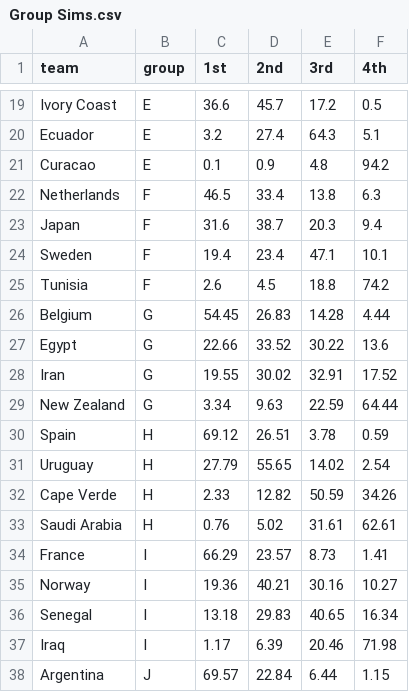
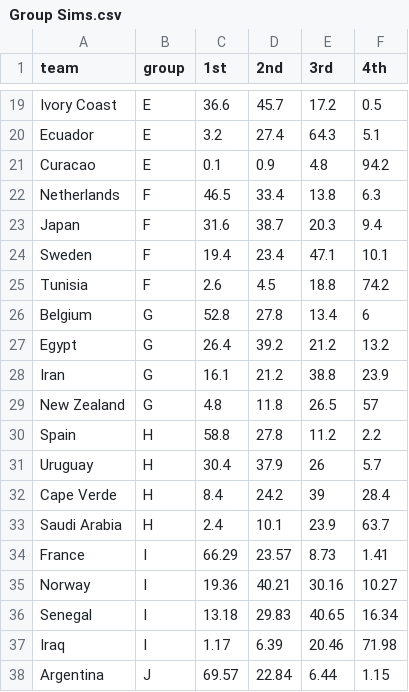
Before and after one commit to wgiff/2026-FIFA-World-Cup, a CSV file: Group Sims.csv, drawn as a sheet; only a part is shown, gaps mark what is left out.

```diff
--- a/Group Sims.csv
+++ b/Group Sims.csv
@@ -25,10 +25,10 @@ Sweden,F,19.4,23.4,47.1,10.1
 Tunisia,F,2.6,4.5,18.8,74.2
-Belgium,G,54.45,26.83,14.28,4.44
-Egypt,G,22.66,33.52,30.22,13.6
-Iran,G,19.55,30.02,32.91,17.52
-New Zealand,G,3.34,9.63,22.59,64.44
-Spain,H,69.12,26.51,3.78,0.59
-Uruguay,H,27.79,55.65,14.02,2.54
-Cape Verde,H,2.33,12.82,50.59,34.26
-Saudi Arabia,H,0.76,5.02,31.61,62.61
+Belgium,G,52.8,27.8,13.4,6
+Egypt,G,26.4,39.2,21.2,13.2
+Iran,G,16.1,21.2,38.8,23.9
+New Zealand,G,4.8,11.8,26.5,57
+Spain,H,58.8,27.8,11.2,2.2
+Uruguay,H,30.4,37.9,26,5.7
+Cape Verde,H,8.4,24.2,39,28.4
+Saudi Arabia,H,2.4,10.1,23.9,63.7
 France,I,66.29,23.57,8.73,1.41
```
Also changed, not shown: Completed Matches - Group Stage.csv, Tournament Sims.csv.
